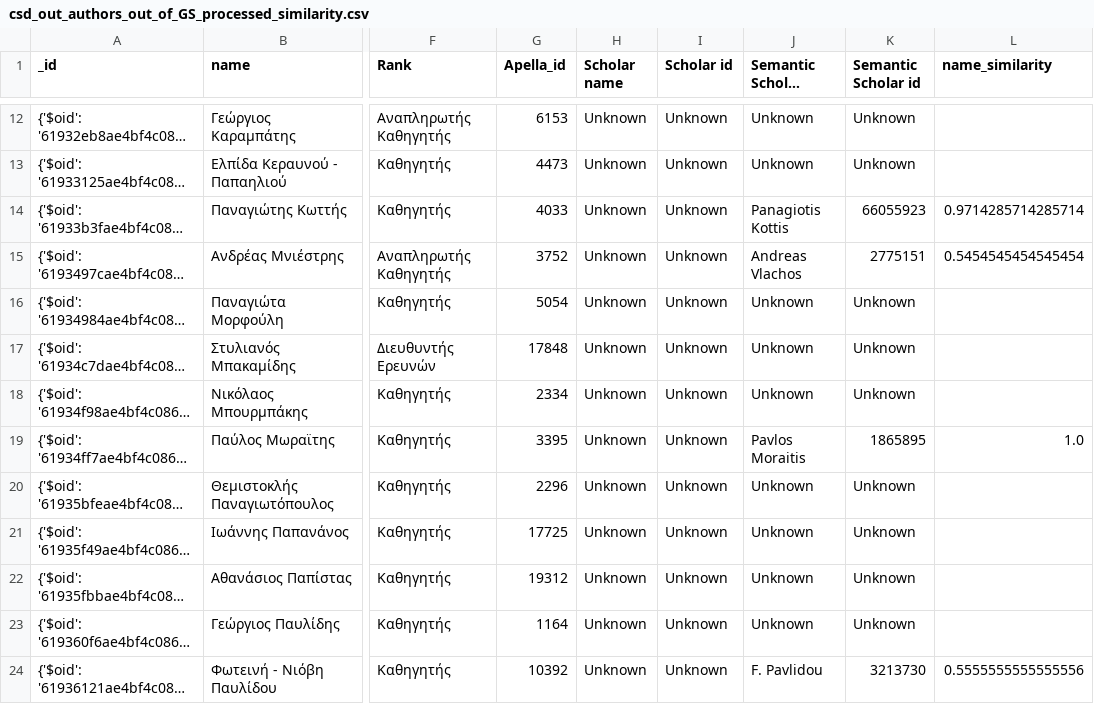
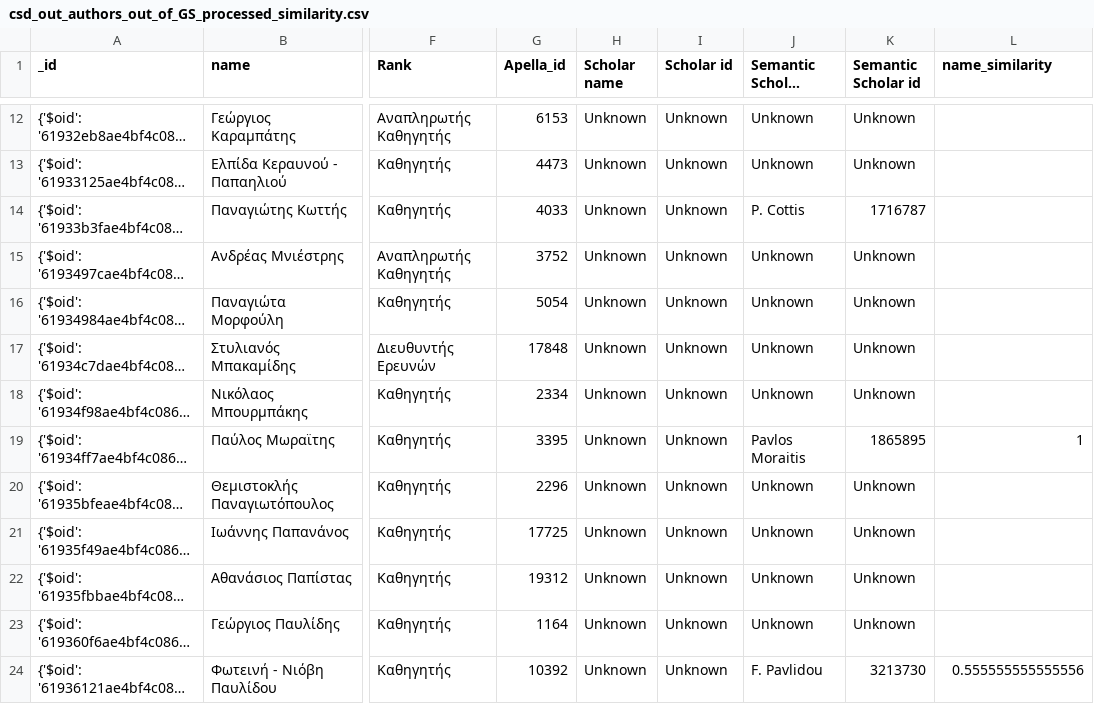
Before and after one commit to nikifori/Apella-plus-thesis, a CSV file: csv_files/csd_out_authors_out_of_GS_processed_similarity.csv, drawn as a sheet; only a part is shown, gaps mark what is left out; long unchanged cells end in …; the diff covers the shown part only; the diff names each change by its address in the sheet, - before the commit and + after, or states it on an @@ line.

Commit message:
semantic scholar scrapper

```diff
--- a/csv_files/csd_out_authors_out_of_GS_processed_similarity.csv
+++ b/csv_files/csd_out_authors_out_of_GS_processed_similarity.csv
-J14 (Semantic Scholar name): Panagiotis Kottis
+J14 (Semantic Scholar name): P. Cottis
-K14 (Semantic Scholar id): 66055923
+K14 (Semantic Scholar id): 1716787
-L14 (name_similarity): 0.9714285714285714
+L14 (name_similarity): (empty)
-J15 (Semantic Scholar name): Andreas Vlachos
+J15 (Semantic Scholar name): Unknown
-K15 (Semantic Scholar id): 2775151
+K15 (Semantic Scholar id): Unknown
-L15 (name_similarity): 0.5454545454545454
+L15 (name_similarity): (empty)
-L19 (name_similarity): 1.0
+L19 (name_similarity): 1
-L24 (name_similarity): 0.5555555555555556
+L24 (name_similarity): 0.555555555555556
```
Also changed, not shown: 12 edited cells elsewhere in this file, 3 other files.
